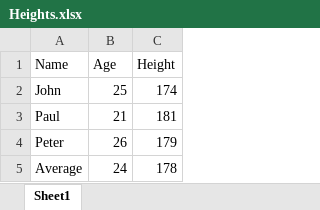
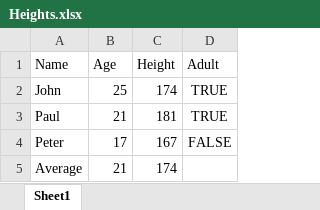
Before and after one commit to xj5428128/files, an Excel workbook: Heights.xlsx, sheet Sheet1, drawn as a sheet; values as stored, in another font and other column widths than the file's, no borders; charts and pictures not drawn; the diff names each change by its address in the sheet, - before the commit and + after, or states it on an @@ line.

Commit message:
new

```diff
--- a/Heights.xlsx (sheet Sheet1)
+++ b/Heights.xlsx (sheet Sheet1)
+column D (Adult), rows 2-4: TRUE | TRUE | FALSE
-B4 (Age): 26
+B4 (Age): 17
-C4 (Height): 179
+C4 (Height): 167
-B5 (Age): 24
+B5 (Age): 21
-C5 (Height): 178
+C5 (Height): 174
```
